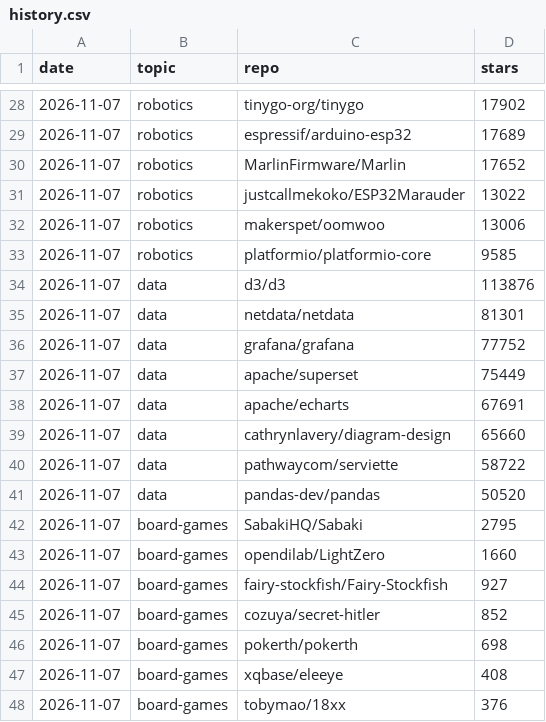
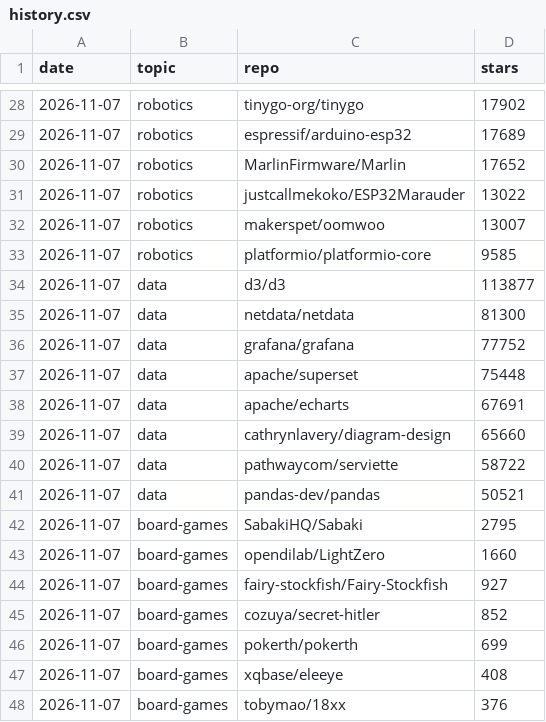
Before and after one commit to Ovalt1nejenk1ns/maker-hub, a CSV file: data/history.csv, drawn as a sheet; only a part is shown, gaps mark what is left out; the diff covers the shown part only.

```diff
--- a/data/history.csv
+++ b/data/history.csv
@@ -31,8 +31,8 @@ date,topic,repo,stars
 2026-11-07,robotics,justcallmekoko/ESP32Marauder,13022
-2026-11-07,robotics,makerspet/oomwoo,13006
+2026-11-07,robotics,makerspet/oomwoo,13007
 2026-11-07,robotics,platformio/platformio-core,9585
-2026-11-07,data,d3/d3,113876
-2026-11-07,data,netdata/netdata,81301
+2026-11-07,data,d3/d3,113877
+2026-11-07,data,netdata/netdata,81300
 2026-11-07,data,grafana/grafana,77752
-2026-11-07,data,apache/superset,75449
+2026-11-07,data,apache/superset,75448
 2026-11-07,data,apache/echarts,67691
@@ -40,3 +40,3 @@ date,topic,repo,stars
 2026-11-07,data,pathwaycom/serviette,58722
-2026-11-07,data,pandas-dev/pandas,50520
+2026-11-07,data,pandas-dev/pandas,50521
 2026-11-07,board-games,SabakiHQ/Sabaki,2795
@@ -45,3 +45,3 @@ date,topic,repo,stars
 2026-11-07,board-games,cozuya/secret-hitler,852
-2026-11-07,board-games,pokerth/pokerth,698
+2026-11-07,board-games,pokerth/pokerth,699
 2026-11-07,board-games,xqbase/eleeye,408
```
Also changed, not shown: 10 edited cells elsewhere in this file, 1 other file.
